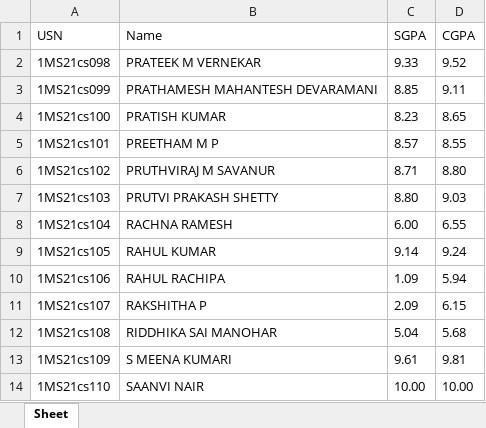
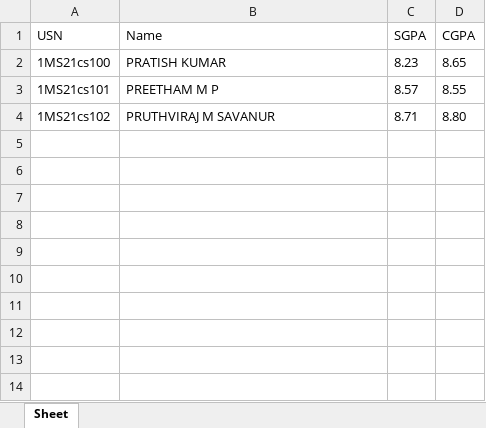
Before and after one commit to singhVijender05/msrit-Result-Scrapper, an Excel workbook: student_data.xlsx, sheet Sheet, drawn as a sheet; values as stored, in another font and other column widths than the file's, no borders; the diff names each change by its address in the sheet, - before the commit and + after, or states it on an @@ line.

```diff
--- a/student_data.xlsx (sheet Sheet)
+++ b/student_data.xlsx (sheet Sheet)
-row 2: 1MS21cs098 | PRATEEK M VERNEKAR | 9.33 | 9.52
-row 3: 1MS21cs099 | PRATHAMESH MAHANTESH DEVARAMANI | 8.85 | 9.11
-row 7: 1MS21cs103 | PRUTVI PRAKASH SHETTY | 8.80 | 9.03
-row 8: 1MS21cs104 | RACHNA RAMESH | 6.00 | 6.55
-row 9: 1MS21cs105 | RAHUL KUMAR | 9.14 | 9.24
-row 10: 1MS21cs106 | RAHUL RACHIPA | 1.09 | 5.94
-row 11: 1MS21cs107 | RAKSHITHA P | 2.09 | 6.15
-row 12: 1MS21cs108 | RIDDHIKA SAI MANOHAR | 5.04 | 5.68
-row 13: 1MS21cs109 | S MEENA KUMARI | 9.61 | 9.81
-row 14: 1MS21cs110 | SAANVI NAIR | 10.00 | 10.00
```
Also changed, not shown: 3 other files.
